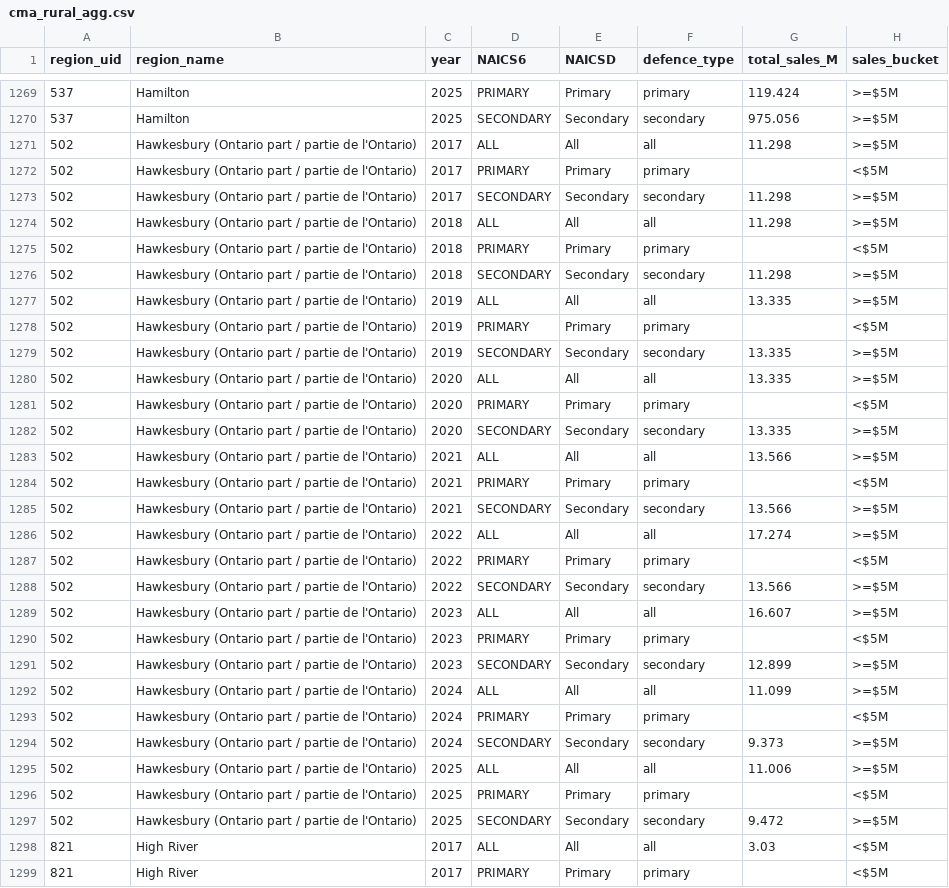
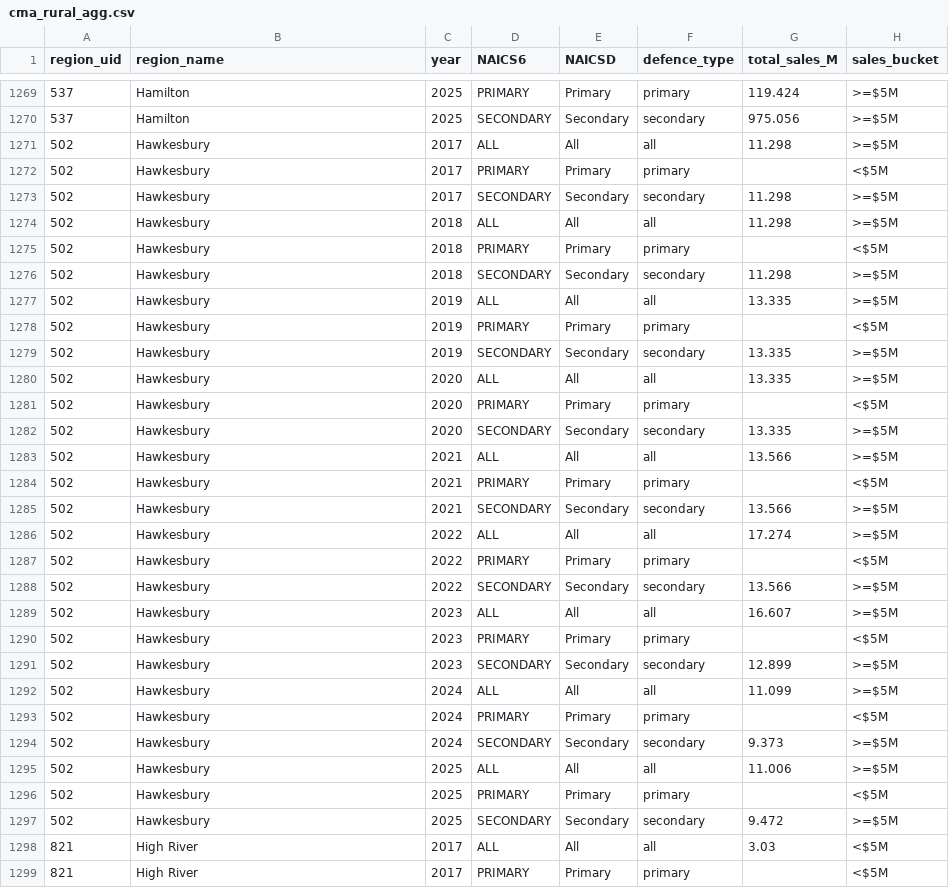
Before and after one commit to Proquation/mappingdefence, a CSV file: static/data/cma_rural_agg.csv, drawn as a sheet; only a part is shown, gaps mark what is left out; the diff covers the shown part only; the diff names each change by its address in the sheet, - before the commit and + after, or states it on an @@ line.

```diff
--- a/static/data/cma_rural_agg.csv
+++ b/static/data/cma_rural_agg.csv
-B1271:B1297 (region_name): Hawkesbury (Ontario part / partie de l'Ontario)
+B1271:B1297 (region_name): Hawkesbury
```
Also changed, not shown: 81 edited cells elsewhere in this file, 4 other files.
